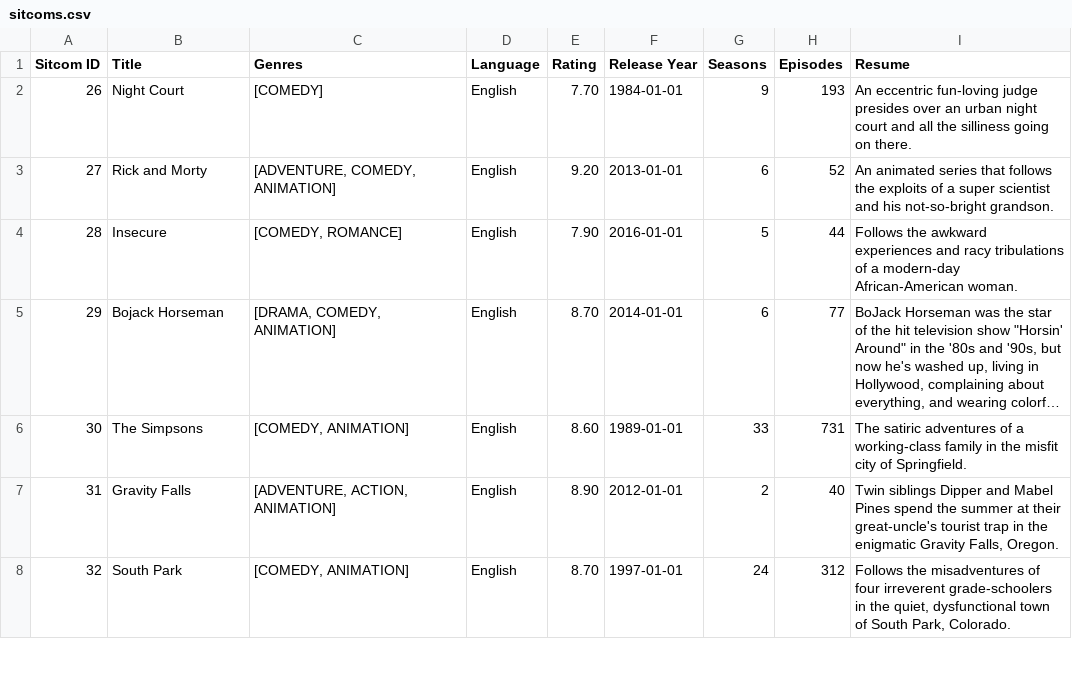
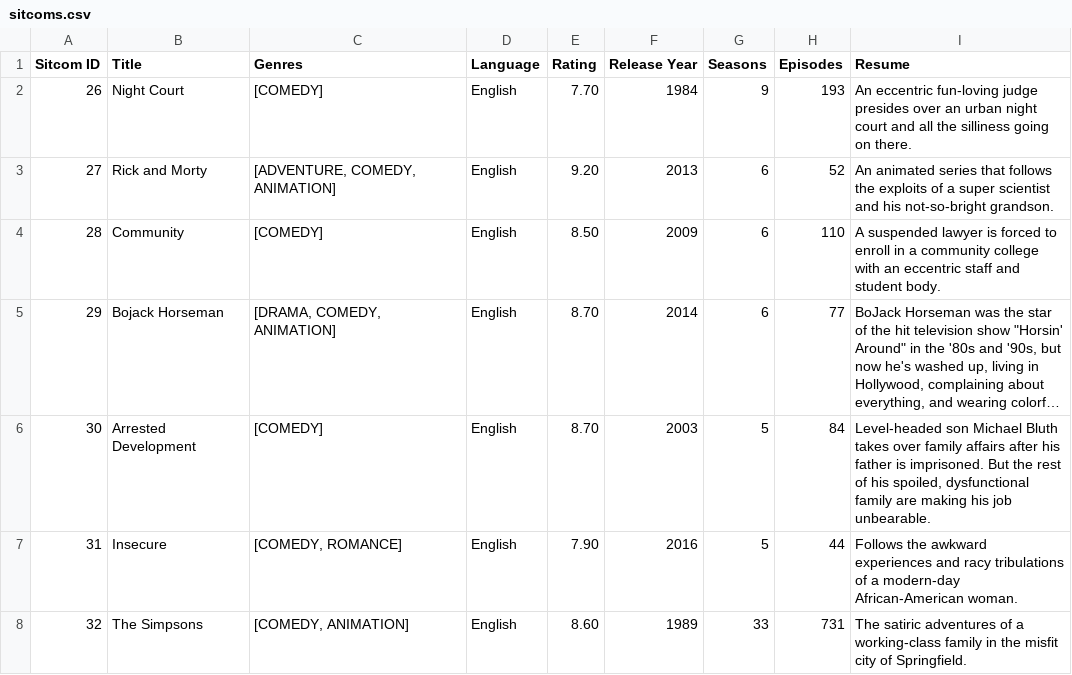
Before and after one commit to stefanos-vlachos/smdb-app, a CSV file: src/main/resources/csvExports/sitcoms.csv, drawn as a sheet; only a part is shown; long unchanged cells end in …; the diff covers the shown part only; the diff names each change by its address in the sheet, - before the commit and + after, or states it on an @@ line.

```diff
--- a/src/main/resources/csvExports/sitcoms.csv
+++ b/src/main/resources/csvExports/sitcoms.csv
-F2 (Release Year): 1984-01-01
+F2 (Release Year): 1984
-F3 (Release Year): 2013-01-01
+F3 (Release Year): 2013
-B4 (Title): Insecure
+B4 (Title): Community
-C4 (Genres): [COMEDY, ROMANCE]
+C4 (Genres): [COMEDY]
-E4 (Rating): 7.90
+E4 (Rating): 8.50
-F4 (Release Year): 2016-01-01
+F4 (Release Year): 2009
-G4 (Seasons): 5
+G4 (Seasons): 6
-H4 (Episodes): 44
+H4 (Episodes): 110
-I4 (Resume): Follows the awkward experiences and racy tribulations of a modern-day African-American woman.
+I4 (Resume): A suspended lawyer is forced to enroll in a community college with an eccentric staff and student body.
-F5 (Release Year): 2014-01-01
+F5 (Release Year): 2014
-B6 (Title): The Simpsons
+B6 (Title): Arrested Development
-C6 (Genres): [COMEDY, ANIMATION]
+C6 (Genres): [COMEDY]
-E6 (Rating): 8.60
+E6 (Rating): 8.70
-F6 (Release Year): 1989-01-01
+F6 (Release Year): 2003
-G6 (Seasons): 33
+G6 (Seasons): 5
-H6 (Episodes): 731
+H6 (Episodes): 84
-I6 (Resume): The satiric adventures of a working-class family in the misfit city of Springfield.
+I6 (Resume): Level-headed son Michael Bluth takes over family affairs after his father is imprisoned. But the rest of his spoiled, dysfunctional family are making his job unbearable.
-B7 (Title): Gravity Falls
+B7 (Title): Insecure
-C7 (Genres): [ADVENTURE, ACTION, ANIMATION]
+C7 (Genres): [COMEDY, ROMANCE]
-E7 (Rating): 8.90
+E7 (Rating): 7.90
-F7 (Release Year): 2012-01-01
+F7 (Release Year): 2016
-G7 (Seasons): 2
+G7 (Seasons): 5
-H7 (Episodes): 40
+H7 (Episodes): 44
-I7 (Resume): Twin siblings Dipper and Mabel Pines spend the summer at their great-uncle's tourist trap in the enigmatic Gravity Falls, Oregon.
+I7 (Resume): Follows the awkward experiences and racy tribulations of a modern-day African-American woman.
-B8 (Title): South Park
+B8 (Title): The Simpsons
-E8 (Rating): 8.70
+E8 (Rating): 8.60
-F8 (Release Year): 1997-01-01
+F8 (Release Year): 1989
-G8 (Seasons): 24
+G8 (Seasons): 33
-H8 (Episodes): 312
+H8 (Episodes): 731
-I8 (Resume): Follows the misadventures of four irreverent grade-schoolers in the quiet, dysfunctional town of South Park, Colorado.
+I8 (Resume): The satiric adventures of a working-class family in the misfit city of Springfield.
```
Also changed, not shown: 79 edited cells elsewhere in this file, src/main/resources/csvExports/contributors.csv, src/main/resources/csvExports/contributorsContributions.csv, 17 other files.
